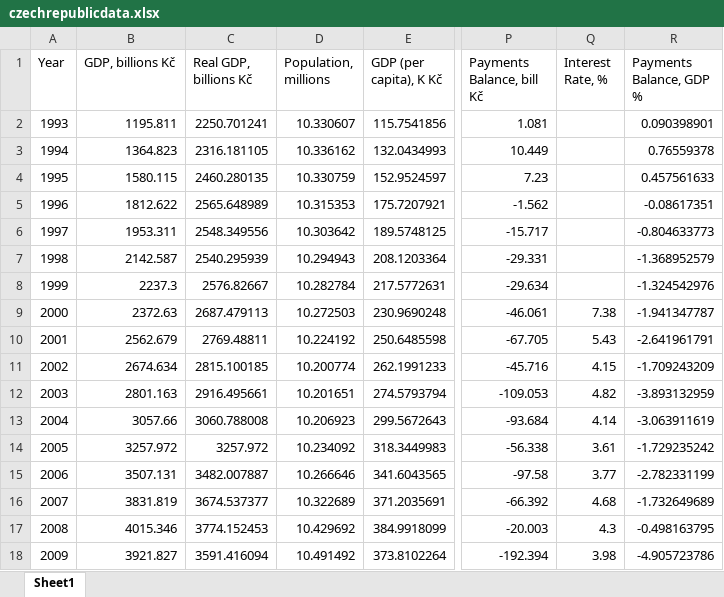
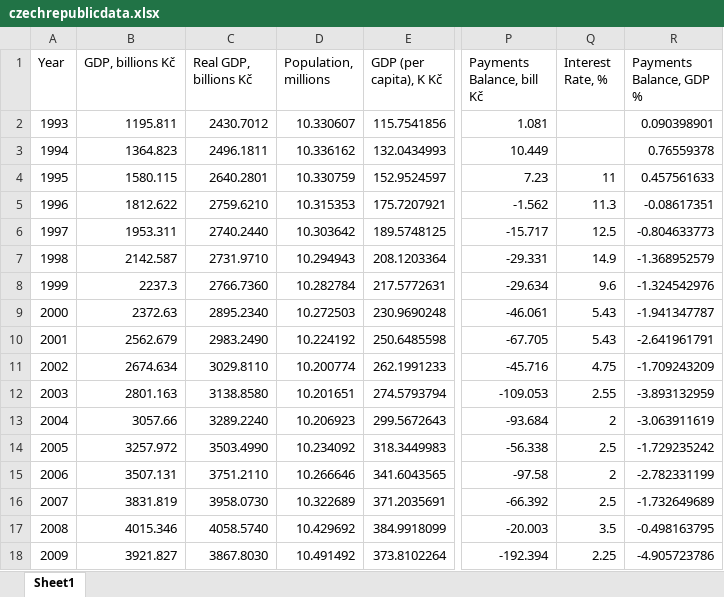
Before and after one commit to lifebennder/Visdjango, an Excel workbook: components/bower_components/czechrepublicdata.xlsx, sheet Sheet1, drawn as a sheet; only a part is shown, gaps mark what is left out; values as stored, in another font and other column widths than the file's, no borders; the diff covers the shown part only; the diff names each change by its address in the sheet, - before the commit and + after, or states it on an @@ line.

```diff
--- a/components/bower_components/czechrepublicdata.xlsx (sheet Sheet1)
+++ b/components/bower_components/czechrepublicdata.xlsx (sheet Sheet1)
-C2 (Real GDP, billions Kč): 2250.701241
+C2 (Real GDP, billions Kč): 2430.7012
-C3 (Real GDP, billions Kč): 2316.181105
+C3 (Real GDP, billions Kč): 2496.1811
-C4 (Real GDP, billions Kč): 2460.280135
+C4 (Real GDP, billions Kč): 2640.2801
-Q4 (Interest Rate, %): (empty)
+Q4 (Interest Rate, %): 11
-C5 (Real GDP, billions Kč): 2565.648989
+C5 (Real GDP, billions Kč): 2759.6210
-Q5 (Interest Rate, %): (empty)
+Q5 (Interest Rate, %): 11.3
-C6 (Real GDP, billions Kč): 2548.349556
+C6 (Real GDP, billions Kč): 2740.2440
-Q6 (Interest Rate, %): (empty)
+Q6 (Interest Rate, %): 12.5
-C7 (Real GDP, billions Kč): 2540.295939
+C7 (Real GDP, billions Kč): 2731.9710
-Q7 (Interest Rate, %): (empty)
+Q7 (Interest Rate, %): 14.9
-C8 (Real GDP, billions Kč): 2576.82667
+C8 (Real GDP, billions Kč): 2766.7360
-Q8 (Interest Rate, %): (empty)
+Q8 (Interest Rate, %): 9.6
-C9 (Real GDP, billions Kč): 2687.479113
+C9 (Real GDP, billions Kč): 2895.2340
-Q9 (Interest Rate, %): 7.38
+Q9 (Interest Rate, %): 5.43
-C10 (Real GDP, billions Kč): 2769.48811
+C10 (Real GDP, billions Kč): 2983.2490
-C11 (Real GDP, billions Kč): 2815.100185
+C11 (Real GDP, billions Kč): 3029.8110
-Q11 (Interest Rate, %): 4.15
+Q11 (Interest Rate, %): 4.75
-C12 (Real GDP, billions Kč): 2916.495661
+C12 (Real GDP, billions Kč): 3138.8580
-Q12 (Interest Rate, %): 4.82
+Q12 (Interest Rate, %): 2.55
-C13 (Real GDP, billions Kč): 3060.788008
+C13 (Real GDP, billions Kč): 3289.2240
-Q13 (Interest Rate, %): 4.14
+Q13 (Interest Rate, %): 2
-C14 (Real GDP, billions Kč): 3257.972
+C14 (Real GDP, billions Kč): 3503.4990
-Q14 (Interest Rate, %): 3.61
+Q14 (Interest Rate, %): 2.5
-C15 (Real GDP, billions Kč): 3482.007887
+C15 (Real GDP, billions Kč): 3751.2110
-Q15 (Interest Rate, %): 3.77
+Q15 (Interest Rate, %): 2
-C16 (Real GDP, billions Kč): 3674.537377
+C16 (Real GDP, billions Kč): 3958.0730
-Q16 (Interest Rate, %): 4.68
+Q16 (Interest Rate, %): 2.5
-C17 (Real GDP, billions Kč): 3774.152453
+C17 (Real GDP, billions Kč): 4058.5740
-Q17 (Interest Rate, %): 4.3
+Q17 (Interest Rate, %): 3.5
-C18 (Real GDP, billions Kč): 3591.416094
+C18 (Real GDP, billions Kč): 3867.8030
-Q18 (Interest Rate, %): 3.98
+Q18 (Interest Rate, %): 2.25
```
Also changed, not shown: 11 edited cells elsewhere in this sheet, static/czechrepublicdata.xlsx, 9 other files.
